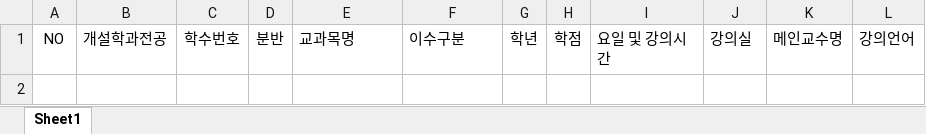
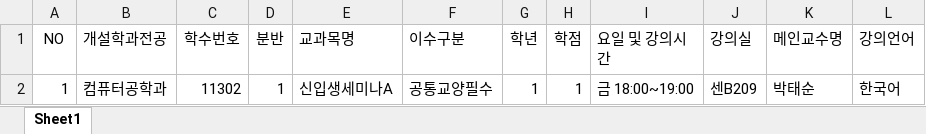
Before and after one commit to littleemm/ensharp, an Excel workbook: LectureTimeTable/LectureTimeTable/bin/Debug/Folder/관심과목목록.xlsx, sheet Sheet1, drawn as a sheet; values as stored, in another font and other column widths than the file's, no borders; the diff names each change by its address in the sheet, - before the commit and + after, or states it on an @@ line.

```diff
--- a/LectureTimeTable/LectureTimeTable/bin/Debug/Folder/관심과목목록.xlsx (sheet Sheet1)
+++ b/LectureTimeTable/LectureTimeTable/bin/Debug/Folder/관심과목목록.xlsx (sheet Sheet1)
+row 2: 1 | 컴퓨터공학과 | 11302 | 1 | 신입생세미나A | 공통교양필수 | 1 | 1 | 금 18:00~19:00 | 센B209 | 박태순 | 한국어
```
Also changed, not shown: LectureTimeTable/LectureTimeTable/bin/Debug/Folder/시간표.xlsx, 6 other files.
